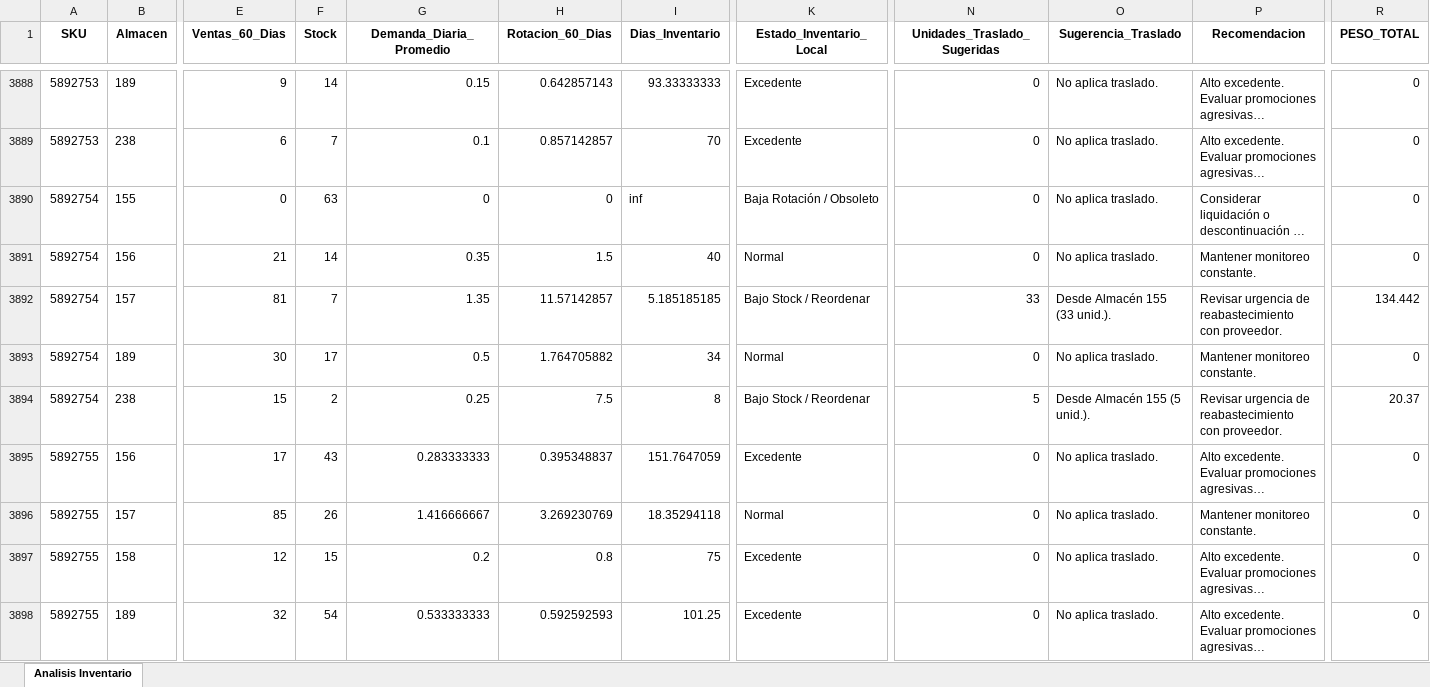
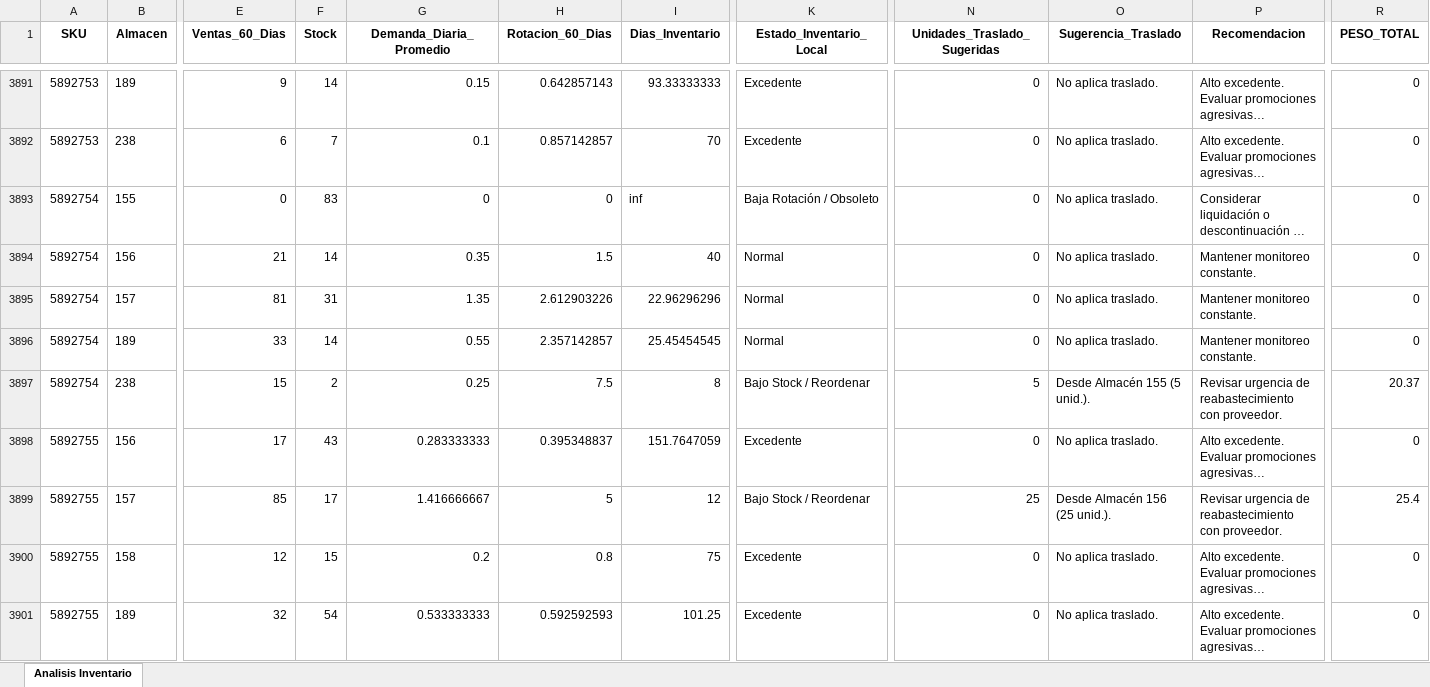
Before and after one commit to DiegoMao201/Rotacion-Iventarios, an Excel workbook: Analisis_Inventario_Resultados_con_Reparto_Detallado.xlsx, sheet Analisis Inventario, drawn as a sheet; only a part is shown, gaps mark what is left out; long unchanged cells end in …; values as stored, in another font and other column widths than the file's, no borders; addresses are those after the commit; the diff covers the shown part only; the diff names each change by its address in the sheet, - before the commit and + after, or states it on an @@ line.

```diff
--- a/Analisis_Inventario_Resultados_con_Reparto_Detallado.xlsx (sheet Analisis Inventario)
+++ b/Analisis_Inventario_Resultados_con_Reparto_Detallado.xlsx (sheet Analisis Inventario)
-F3893 (Stock): 63
+F3893 (Stock): 83
-F3895 (Stock): 7
+F3895 (Stock): 31
-H3895 (Rotacion_60_Dias): 11.57142857
+H3895 (Rotacion_60_Dias): 2.612903226
-I3895 (Dias_Inventario): 5.185185185
+I3895 (Dias_Inventario): 22.96296296
-K3895 (Estado_Inventario_Local): Bajo Stock / Reordenar
+K3895 (Estado_Inventario_Local): Normal
-N3895 (Unidades_Traslado_Sugeridas): 33
+N3895 (Unidades_Traslado_Sugeridas): 0
-O3895 (Sugerencia_Traslado): Desde Almacén 155 (33 unid.).
+O3895 (Sugerencia_Traslado): No aplica traslado.
-P3895 (Recomendacion): Revisar urgencia de reabastecimiento con proveedor.
+P3895 (Recomendacion): Mantener monitoreo constante.
-R3895 (PESO_TOTAL): 134.442
+R3895 (PESO_TOTAL): 0
-E3896 (Ventas_60_Dias): 30
+E3896 (Ventas_60_Dias): 33
-F3896 (Stock): 17
+F3896 (Stock): 14
-G3896 (Demanda_Diaria_Promedio): 0.5
+G3896 (Demanda_Diaria_Promedio): 0.55
-H3896 (Rotacion_60_Dias): 1.764705882
+H3896 (Rotacion_60_Dias): 2.357142857
-I3896 (Dias_Inventario): 34
+I3896 (Dias_Inventario): 25.45454545
-F3899 (Stock): 26
+F3899 (Stock): 17
-H3899 (Rotacion_60_Dias): 3.269230769
+H3899 (Rotacion_60_Dias): 5
-I3899 (Dias_Inventario): 18.35294118
+I3899 (Dias_Inventario): 12
-K3899 (Estado_Inventario_Local): Normal
+K3899 (Estado_Inventario_Local): Bajo Stock / Reordenar
-N3899 (Unidades_Traslado_Sugeridas): 0
+N3899 (Unidades_Traslado_Sugeridas): 25
-O3899 (Sugerencia_Traslado): No aplica traslado.
+O3899 (Sugerencia_Traslado): Desde Almacén 156 (25 unid.).
-P3899 (Recomendacion): Mantener monitoreo constante.
+P3899 (Recomendacion): Revisar urgencia de reabastecimiento con proveedor.
-R3899 (PESO_TOTAL): 0
+R3899 (PESO_TOTAL): 25.4
```
Also changed, not shown: 9 added rows, 9 removed rows and 885 edited cells elsewhere in this sheet.
